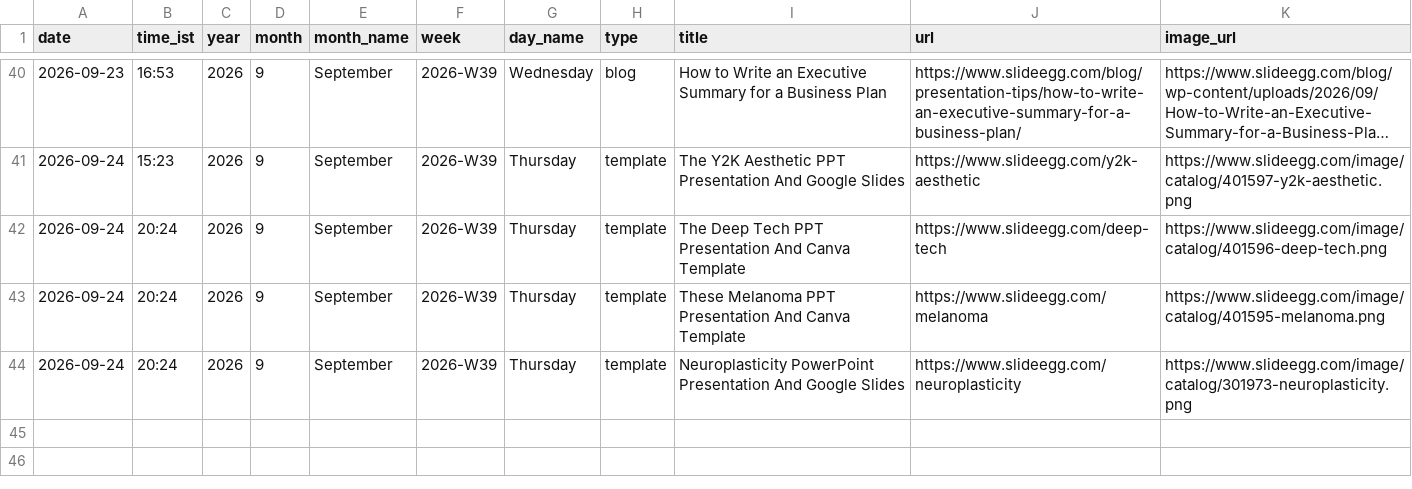
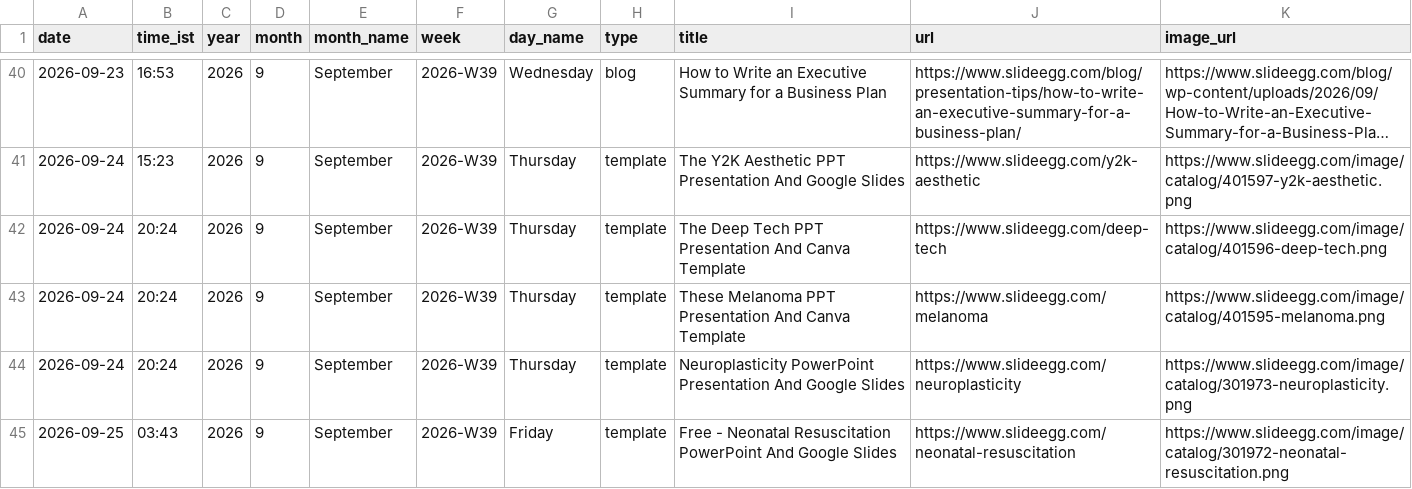
Before and after one commit to mukunthini-svg/slideegg-whatsapp-bot, a CSV file: state/posts.csv, drawn as a sheet; only a part is shown, gaps mark what is left out; long unchanged cells end in …; the diff names each change by its address in the sheet, - before the commit and + after, or states it on an @@ line.

Commit message:
state: 2026-09-24 22:13 UTC

```diff
--- a/state/posts.csv
+++ b/state/posts.csv
+row 45: 2026-09-25 | 03:43 | 2026 | 9 | September | 2026-W39 | Friday | template | Free - Neonatal Resuscitation PowerPoint And Google Slides | https://www.slideegg.com/neonatal-resuscitation | https://www.slideegg.com/image/catalog/301972-neonatal-resuscitation.png
```
Also changed, not shown: 5 other files.
